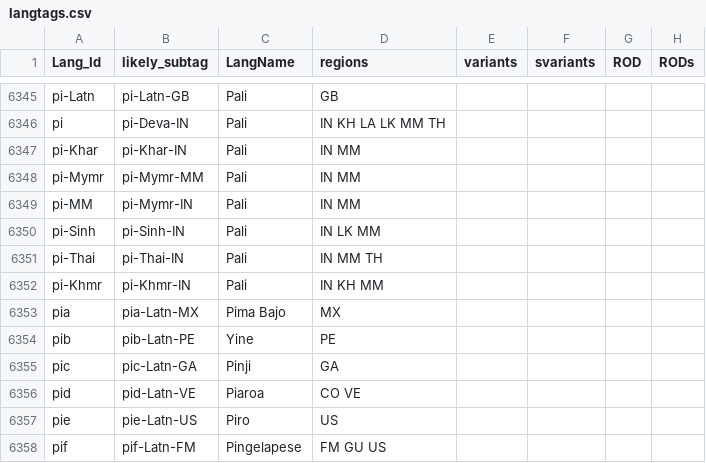
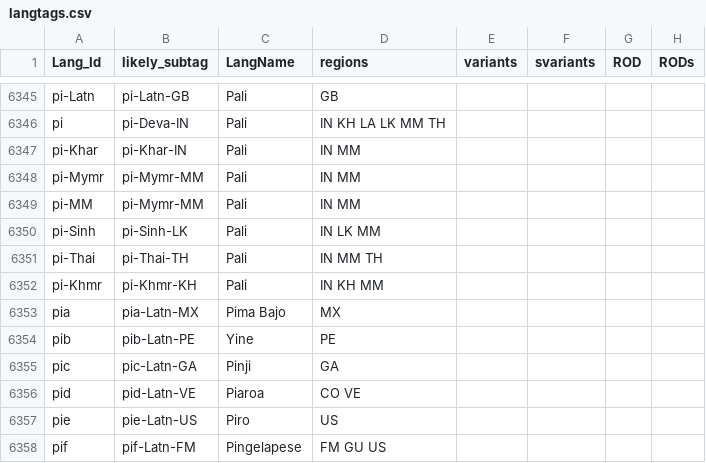
Before and after one commit to silnrsi/langtags, a CSV file: source/langtags.csv, drawn as a sheet; only a part is shown, gaps mark what is left out; the diff names each change by its address in the sheet, - before the commit and + after, or states it on an @@ line.

Commit message:
Fix up Pali [pi] to have sensible regions for its scripts

```diff
--- a/source/langtags.csv
+++ b/source/langtags.csv
-B6349 (likely_subtag): pi-Mymr-IN
+B6349 (likely_subtag): pi-Mymr-MM
-B6350 (likely_subtag): pi-Sinh-IN
+B6350 (likely_subtag): pi-Sinh-LK
-B6351 (likely_subtag): pi-Thai-IN
+B6351 (likely_subtag): pi-Thai-TH
-B6352 (likely_subtag): pi-Khmr-IN
+B6352 (likely_subtag): pi-Khmr-KH
```
